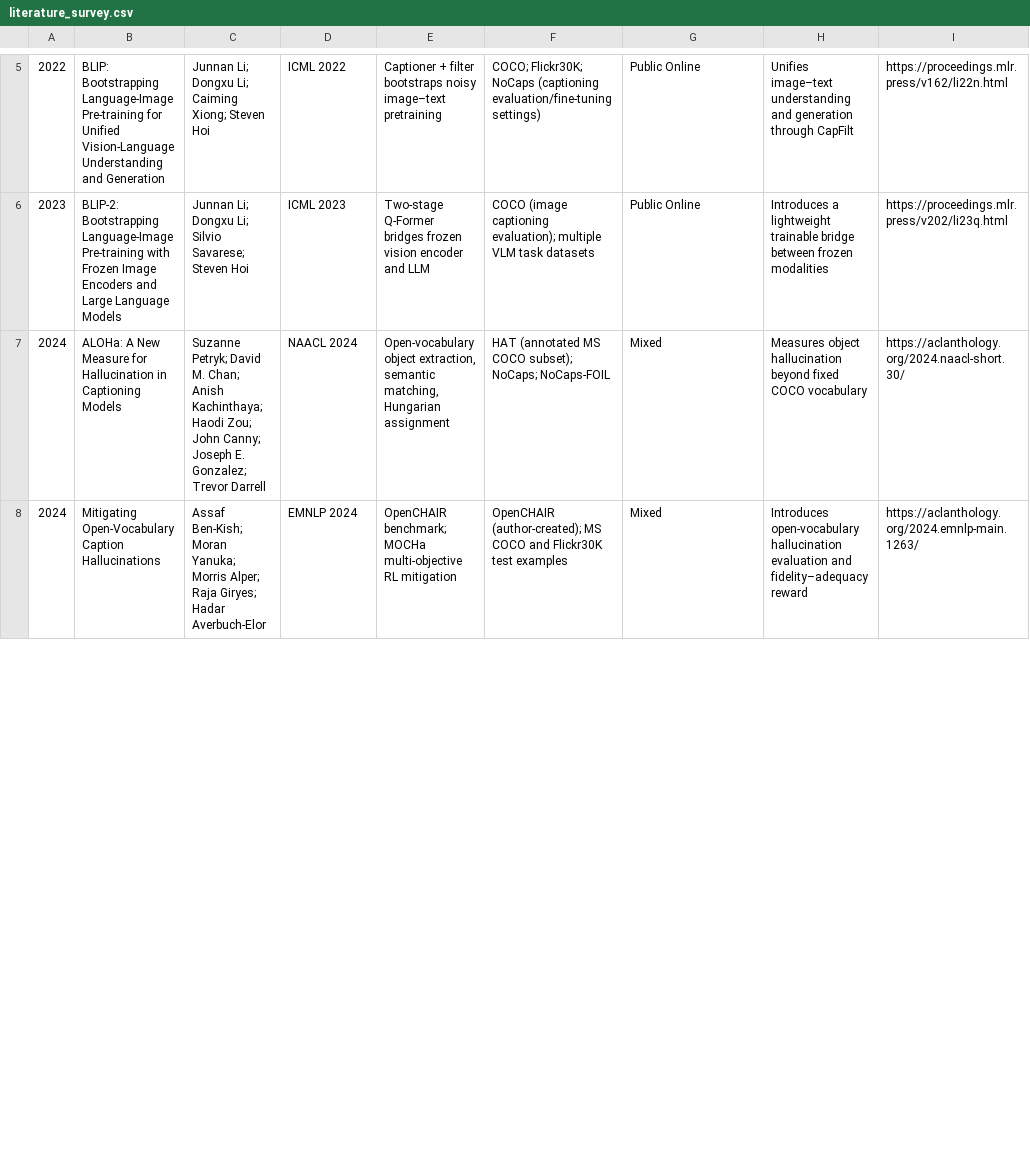
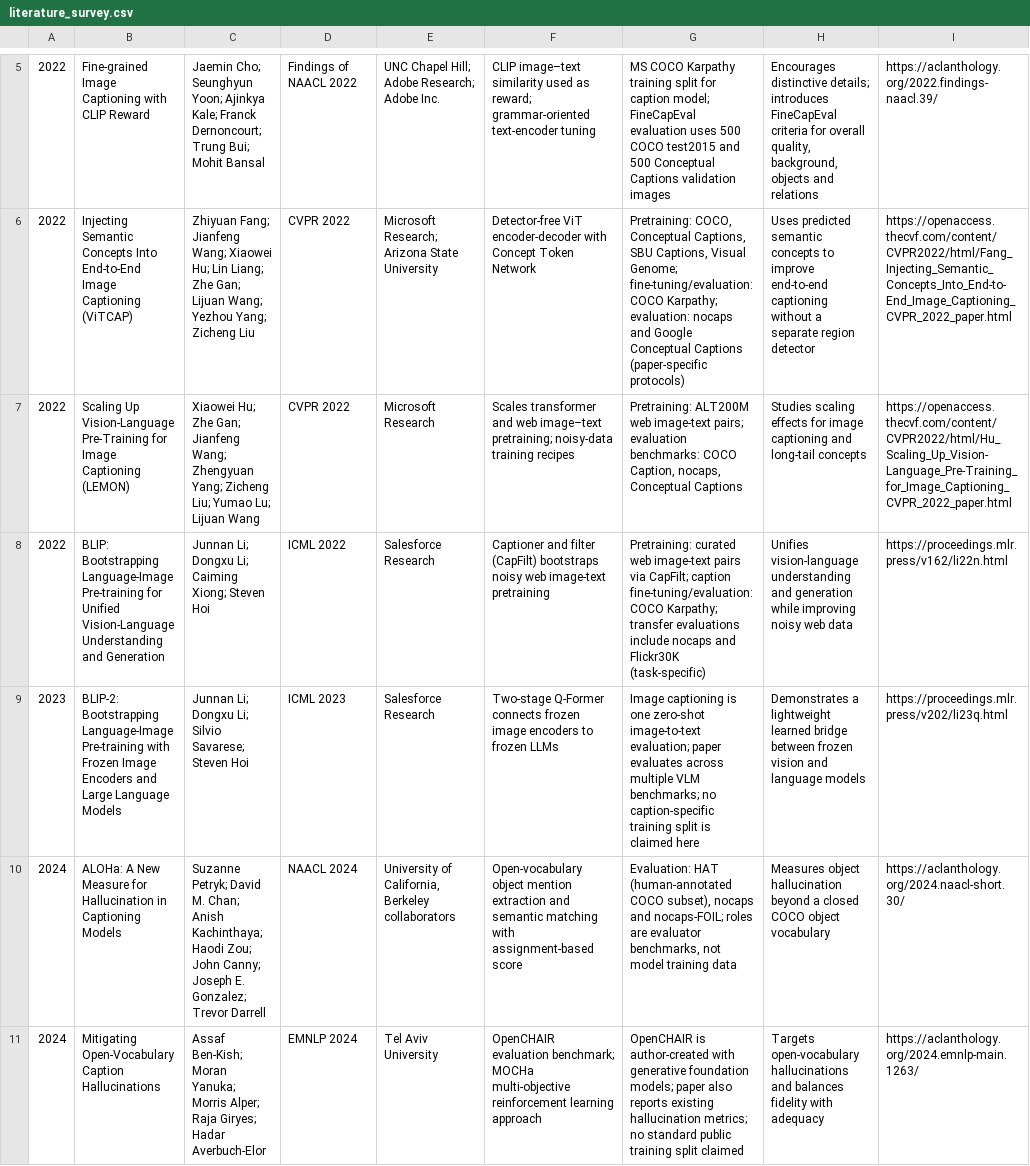
Before and after one commit to TUMMALA-AKSHAYA/image-captioning-research, a CSV file: presentation/literature_survey.csv, drawn as a sheet; only a part is shown, gaps mark what is left out; addresses are those after the commit; the diff covers the shown part only; the diff names each change by its address in the sheet, - before the commit and + after, or states it on an @@ line.

Commit message:
Revise CaptionLens international literature survey

```diff
--- a/presentation/literature_survey.csv
+++ b/presentation/literature_survey.csv
+row 5: 2022 | Fine-grained Image Captioning with CLIP Reward | Jaemin Cho; Seunghyun Yoon; Ajinkya Kale; Franck Dernoncourt; Trung Bui; Mohit Bansal | Findings of NAACL 2022 | UNC Chapel Hill; Adobe Research; Adobe Inc. | CLIP image–text similarity used as reward; grammar-oriented text-encoder tuning | MS COCO Karpathy training split for caption model; FineCapEval evaluation uses 500 COCO test2015 and 500 Conceptual Captions validation images | Encourages distinctive details; introduces FineCapEval criteria for overall quality, background, objects and relations | https://aclanthology.org/2022.findings-naacl.39/
+row 6: 2022 | Injecting Semantic Concepts Into End-to-End Image Captioning (ViTCAP) | Zhiyuan Fang; Jianfeng Wang; Xiaowei Hu; Lin Liang; Zhe Gan; Lijuan Wang; Yezhou Yang; Zicheng Liu | CVPR 2022 | Microsoft Research; Arizona State University | Detector-free ViT encoder-decoder with Concept Token Network | Pretraining: COCO, Conceptual Captions, SBU Captions, Visual Genome; fine-tuning/evaluation: COCO Karpathy; evaluation: nocaps and Google Conceptual Captions (paper-specific protocols) | Uses predicted semantic concepts to improve end-to-end captioning without a separate region detector | https://openaccess.thecvf.com/content/CVPR2022/html/Fang_Injecting_Semantic_Concepts_Into_End-to-End_Image_Captioning_CVPR_2022_paper.html
+row 7: 2022 | Scaling Up Vision-Language Pre-Training for Image Captioning (LEMON) | Xiaowei Hu; Zhe Gan; Jianfeng Wang; Zhengyuan Yang; Zicheng Liu; Yumao Lu; Lijuan Wang | CVPR 2022 | Microsoft Research | Scales transformer and web image–text pretraining; noisy-data training recipes | Pretraining: ALT200M web image-text pairs; evaluation benchmarks: COCO Caption, nocaps, Conceptual Captions | Studies scaling effects for image captioning and long-tail concepts | https://openaccess.thecvf.com/content/CVPR2022/html/Hu_Scaling_Up_Vision-Language_Pre-Training_for_Image_Captioning_CVPR_2022_paper.html
-E8: Captioner + filter bootstraps noisy image–text pretraining
+E8: Salesforce Research
-F8: COCO; Flickr30K; NoCaps (captioning evaluation/fine-tuning settings)
+F8: Captioner and filter (CapFilt) bootstraps noisy web image-text pretraining
-G8: Public Online
+G8: Pretraining: curated web image-text pairs via CapFilt; caption fine-tuning/evaluation: COCO Karpathy; transfer evaluations include nocaps and Flickr30K (task-specific)
-H8: Unifies image–text understanding and generation through CapFilt
+H8: Unifies vision-language understanding and generation while improving noisy web data
-E9: Two-stage Q-Former bridges frozen vision encoder and LLM
+E9: Salesforce Research
-F9: COCO (image captioning evaluation); multiple VLM task datasets
+F9: Two-stage Q-Former connects frozen image encoders to frozen LLMs
-G9: Public Online
+G9: Image captioning is one zero-shot image-to-text evaluation; paper evaluates across multiple VLM benchmarks; no caption-specific training split is claimed here
-H9: Introduces a lightweight trainable bridge between frozen modalities
+H9: Demonstrates a lightweight learned bridge between frozen vision and language models
-E10: Open-vocabulary object extraction, semantic matching, Hungarian assignment
+E10: University of California, Berkeley collaborators
-F10: HAT (annotated MS COCO subset); NoCaps; NoCaps-FOIL
+F10: Open-vocabulary object mention extraction and semantic matching with assignment-based score
-G10: Mixed
+G10: Evaluation: HAT (human-annotated COCO subset), nocaps and nocaps-FOIL; roles are evaluator benchmarks, not model training data
-H10: …hallucination beyond fixed COCO vocabulary
+H10: …hallucination beyond a closed COCO object vocabulary
-E11: OpenCHAIR benchmark; MOCHa multi-objective RL mitigation
+E11: Tel Aviv University
-F11: OpenCHAIR (author-created); MS COCO and Flickr30K test examples
+F11: OpenCHAIR evaluation benchmark; MOCHa multi-objective reinforcement learning approach
-G11: Mixed
+G11: OpenCHAIR is author-created with generative foundation models; paper also reports existing hallucination metrics; no standard public training split claimed
-H11: Introduces open-vocabulary hallucination evaluation and fidelity–adequacy reward
+H11: Targets open-vocabulary hallucinations and balances fidelity with adequacy
```
Also changed, not shown: 7 added rows, 3 removed rows and 17 edited cells elsewhere in this file, presentation/dataset_survey.csv, 1 other file.
